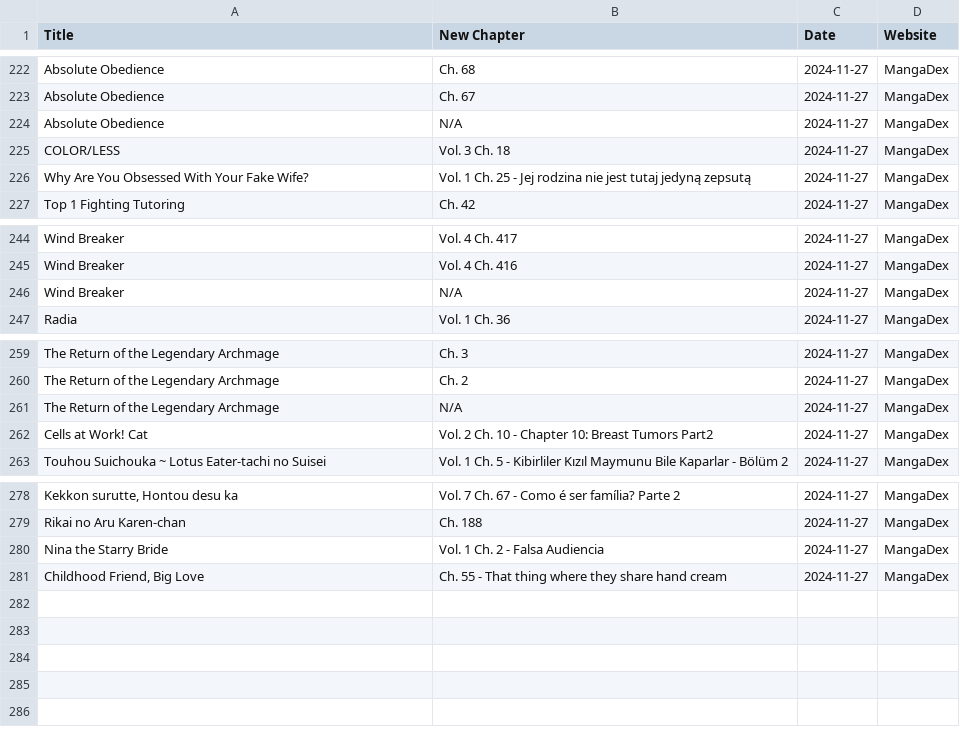
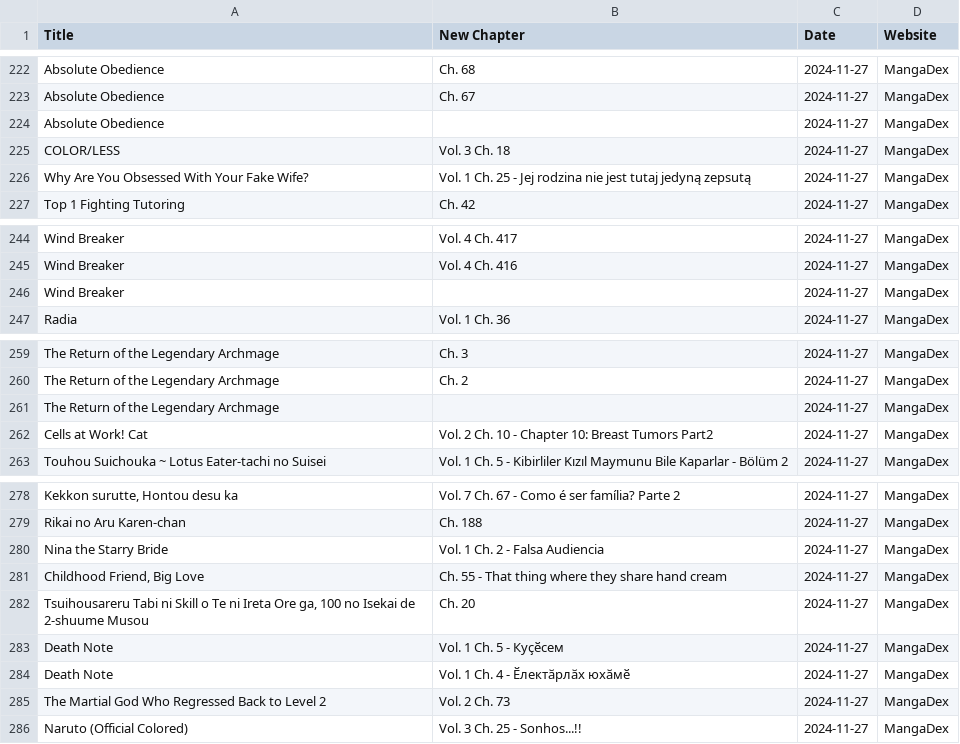
Before and after one commit to Ellimaaac/MangaNotifier, a CSV file: dB/manga_data_mangadex_2024-11-27.csv, drawn as a sheet; only a part is shown, gaps mark what is left out.

Commit message:
Add manga_data_mangadex_2024-11-27.csv

```diff
--- a/dB/manga_data_mangadex_2024-11-27.csv
+++ b/dB/manga_data_mangadex_2024-11-27.csv
@@ -223,3 +223,3 @@ Absolute Obedience,Ch. 68,2024-11-27,MangaDex
 Absolute Obedience,Ch. 67,2024-11-27,MangaDex
-Absolute Obedience,N/A,2024-11-27,MangaDex
+Absolute Obedience,,2024-11-27,MangaDex
 COLOR/LESS,Vol. 3 Ch. 18,2024-11-27,MangaDex
@@ -245,3 +245,3 @@ Wind Breaker,Vol. 4 Ch. 417,2024-11-27,MangaDex
 Wind Breaker,Vol. 4 Ch. 416,2024-11-27,MangaDex
-Wind Breaker,N/A,2024-11-27,MangaDex
+Wind Breaker,,2024-11-27,MangaDex
 Radia,Vol. 1 Ch. 36,2024-11-27,MangaDex
@@ -260,3 +260,3 @@ The Return of the Legendary Archmage,Ch. 3,2024-11-27,MangaDex
 The Return of the Legendary Archmage,Ch. 2,2024-11-27,MangaDex
-The Return of the Legendary Archmage,N/A,2024-11-27,MangaDex
+The Return of the Legendary Archmage,,2024-11-27,MangaDex
 Cells at Work! Cat,Vol. 2 Ch. 10 - Chapter 10: Breast Tumors Part2,2024-11-27,MangaDex
@@ -281 +281,6 @@ Nina the Starry Bride,Vol. 1 Ch. 2 - Falsa Audiencia,2024-11-27,MangaDex
 "Childhood Friend, Big Love",Ch. 55 - That thing where they share hand cream,2024-11-27,MangaDex
+"Tsuihousareru Tabi ni Skill o Te ni Ireta Ore ga, 100 no Isekai de 2-shuume Musou",Ch. 20,2024-11-27,MangaDex
+Death Note,Vol. 1 Ch. 5 - Куҫӗсем,2024-11-27,MangaDex
+Death Note,Vol. 1 Ch. 4 - Ӗлектӑрлӑх юхӑмӗ,2024-11-27,MangaDex
+The Martial God Who Regressed Back to Level 2,Vol. 2 Ch. 73,2024-11-27,MangaDex
+Naruto (Official Colored),Vol. 3 Ch. 25 - Sonhos...!!,2024-11-27,MangaDex
```
